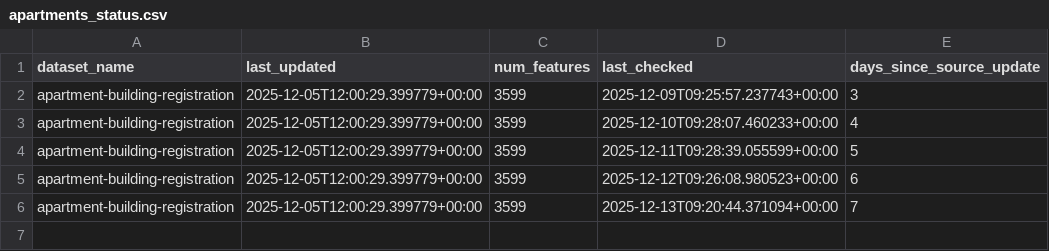
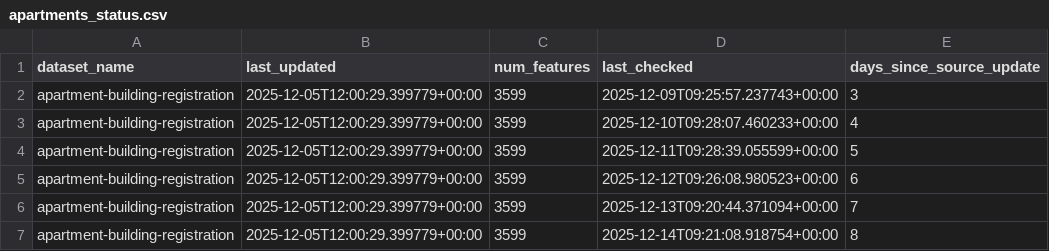
Before and after one commit to bikespace/parking-map-data, a CSV file: apartments/statuses/apartments_status.csv, drawn as a sheet.

Commit message:
BOT - ran data pipeline update (apartments)

```diff
--- a/apartments/statuses/apartments_status.csv
+++ b/apartments/statuses/apartments_status.csv
@@ -6 +6,2 @@ apartment-building-registration,2025-12-05T12:00:29.399779+00:00,3599,2025-12-12
 apartment-building-registration,2025-12-05T12:00:29.399779+00:00,3599,2025-12-13T09:20:44.371094+00:00,7
+apartment-building-registration,2025-12-05T12:00:29.399779+00:00,3599,2025-12-14T09:21:08.918754+00:00,8
```
Also changed, not shown: 4 other files.
